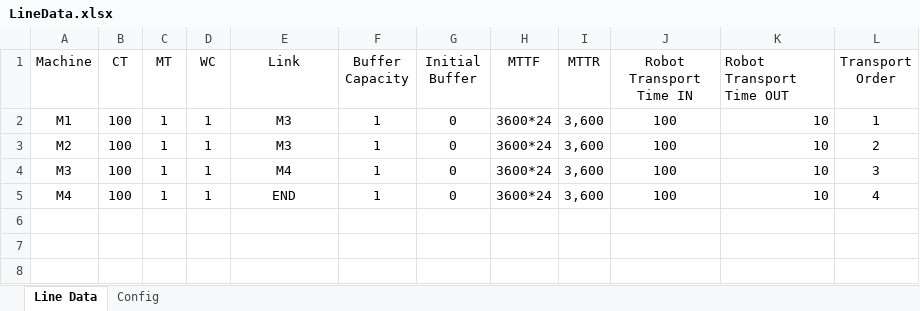
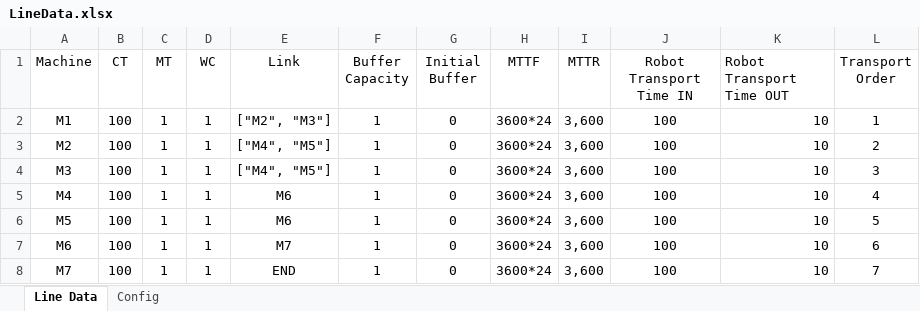
Before and after one commit to anasselhoud/PRODynamics, an Excel workbook: LineData.xlsx, sheet Line Data, drawn as a sheet; values as stored, in another font and other column widths than the file's, no borders; table styles not drawn; the diff names each change by its address in the sheet, - before the commit and + after, or states it on an @@ line.

Commit message:
many machines to many machines

```diff
--- a/LineData.xlsx (sheet Line Data)
+++ b/LineData.xlsx (sheet Line Data)
-E2 (Link): M3
+E2 (Link): ["M2", "M3"]
-E3 (Link): M3
+E3 (Link): ["M4", "M5"]
-E4 (Link): M4
+E4 (Link): ["M4", "M5"]
-E5 (Link): END
+E5 (Link): M6
+row 6: M5 | 100 | 1 | 1 | M6 | 1 | 0 | 3600*24 | 3,600 | 100 | 10 | 5
+row 7: M6 | 100 | 1 | 1 | M7 | 1 | 0 | 3600*24 | 3,600 | 100 | 10 | 6
+row 8: M7 | 100 | 1 | 1 | END | 1 | 0 | 3600*24 | 3,600 | 100 | 10 | 7
```
Also changed, not shown: 2 other files.
